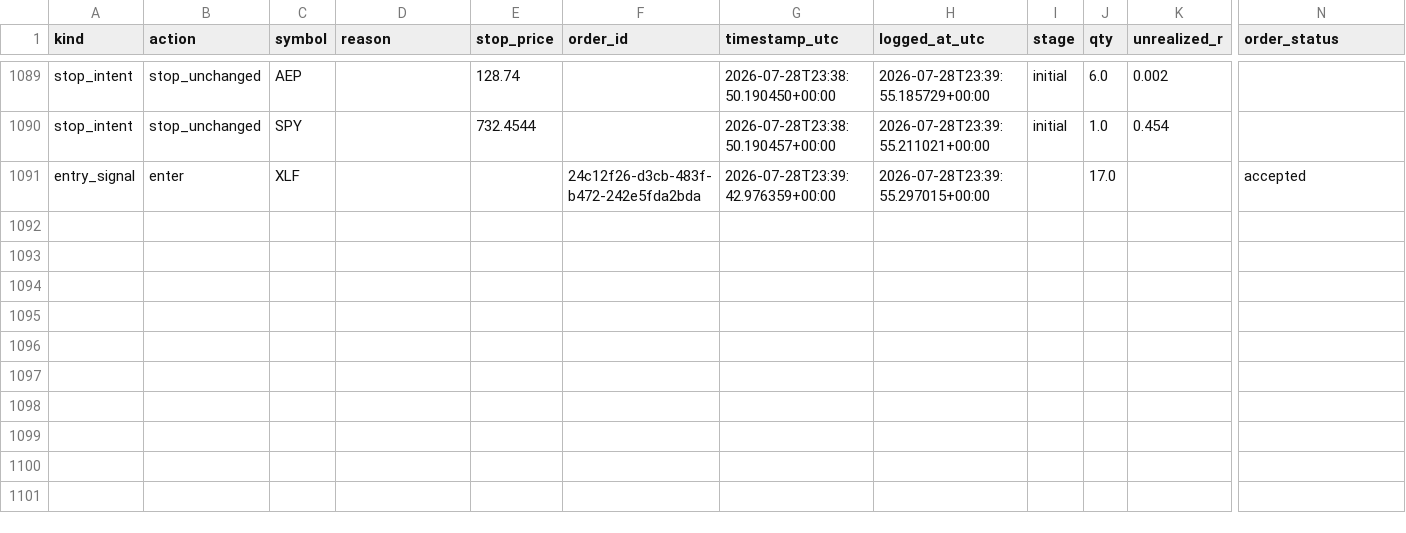
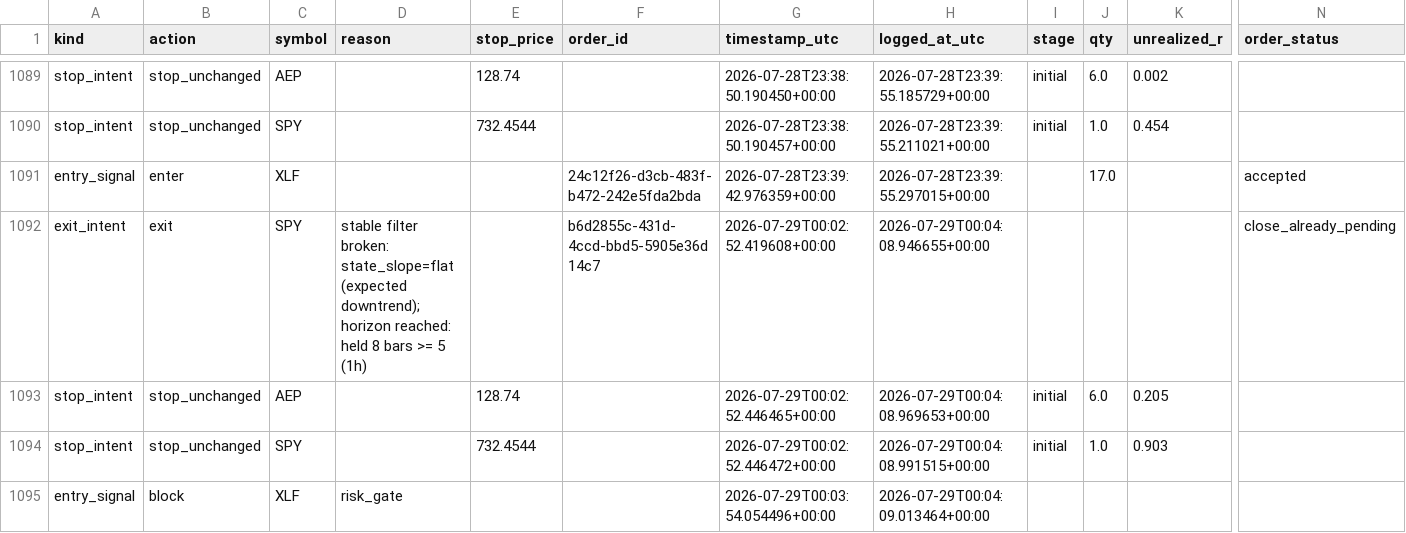
Before and after one commit to 6ixtyn9-sudo/Price, a CSV file: localdata/paper_trade_log_futures.csv, drawn as a sheet; only a part is shown, gaps mark what is left out; rows hold the shown columns only; the diff names each change by its address in the sheet, - before the commit and + after, or states it on an @@ line.

```diff
--- a/localdata/paper_trade_log_futures.csv
+++ b/localdata/paper_trade_log_futures.csv
+row 1092: exit_intent | exit | SPY | stable filter broken: state_slope=flat (expected downtrend); horizon reached: held 8 bars >= 5 (1h) |  | b6d2855c-431d-4ccd-bbd5-5905e36d14c7 | 2026-07-29T00:02:52.419608+00:00 | 2026-07-29T00:04:08.946655+00:00 |  |  |  | close_already_pending
+row 1093: stop_intent | stop_unchanged | AEP |  | 128.74 |  | 2026-07-29T00:02:52.446465+00:00 | 2026-07-29T00:04:08.969653+00:00 | initial | 6.0 | 0.205
+row 1094: stop_intent | stop_unchanged | SPY |  | 732.4544 |  | 2026-07-29T00:02:52.446472+00:00 | 2026-07-29T00:04:08.991515+00:00 | initial | 1.0 | 0.903
+row 1095: entry_signal | block | XLF | risk_gate |  |  | 2026-07-29T00:03:54.054496+00:00 | 2026-07-29T00:04:09.013464+00:00
```
Also changed, not shown: localdata/trade_journal_futures.csv.
